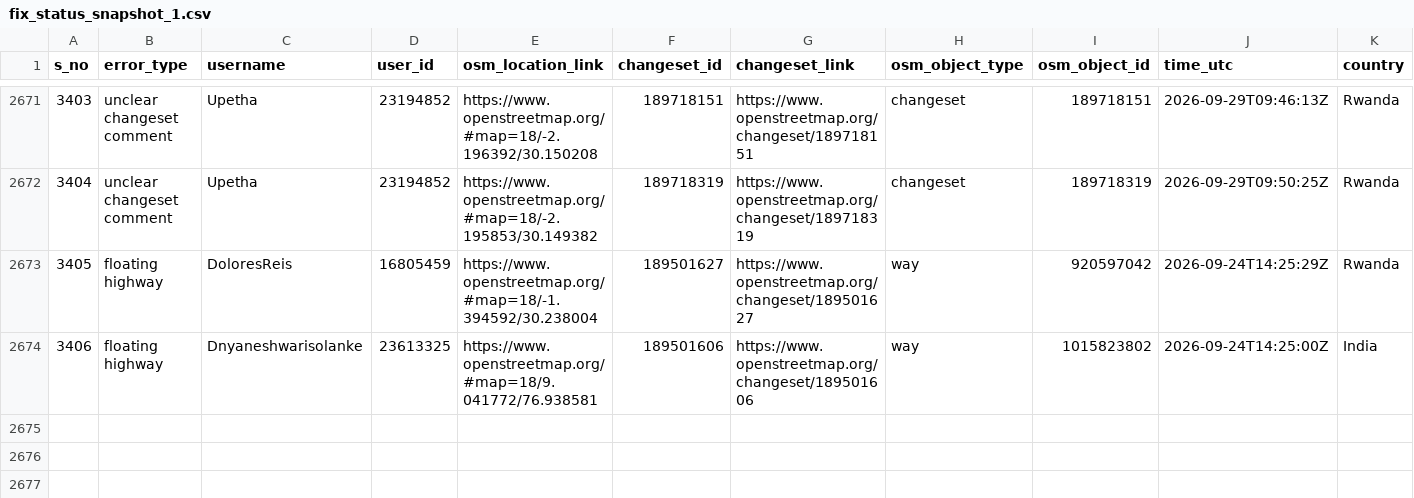
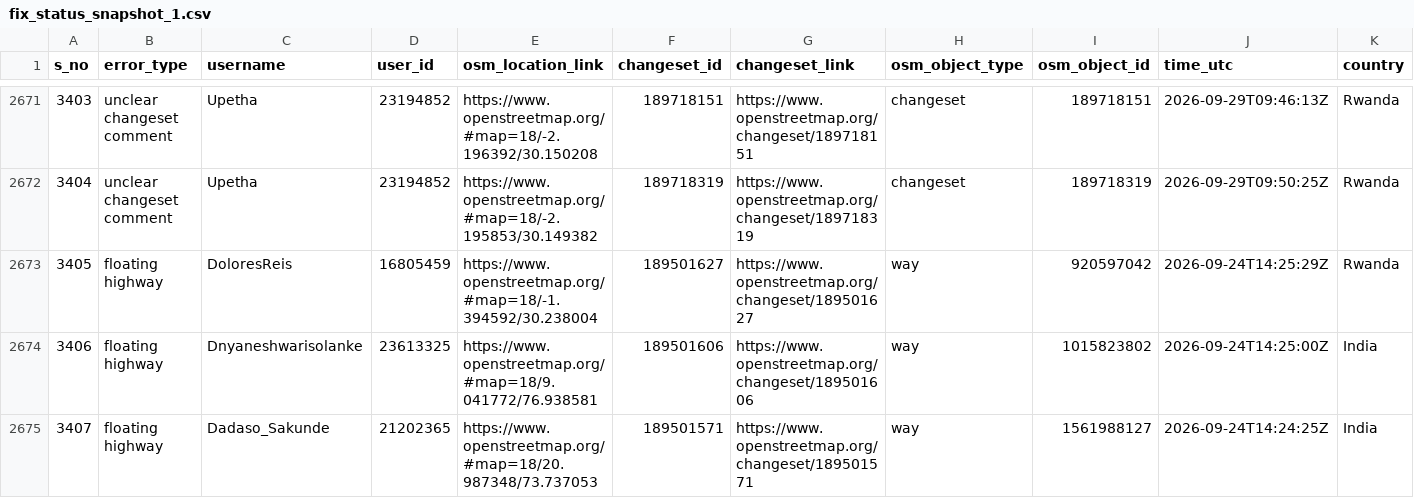
Before and after one commit to KingVik-Planet/OSM_QC_Fix_Tracker.tt_event, a CSV file: data/fix_status_snapshot_1.csv, drawn as a sheet; only a part is shown, gaps mark what is left out; rows hold the shown columns only; the diff names each change by its address in the sheet, - before the commit and + after, or states it on an @@ line.

```diff
--- a/data/fix_status_snapshot_1.csv
+++ b/data/fix_status_snapshot_1.csv
+row 2675: 3407 | floating highway | Dadaso_Sakunde | 21202365 | https://www.openstreetmap.org/#map=18/20.987348/73.737053 | 189501571 | https://www.openstreetmap.org/changeset/189501571 | way | 1561988127 | 2026-09-24T14:24:25Z | India
```
